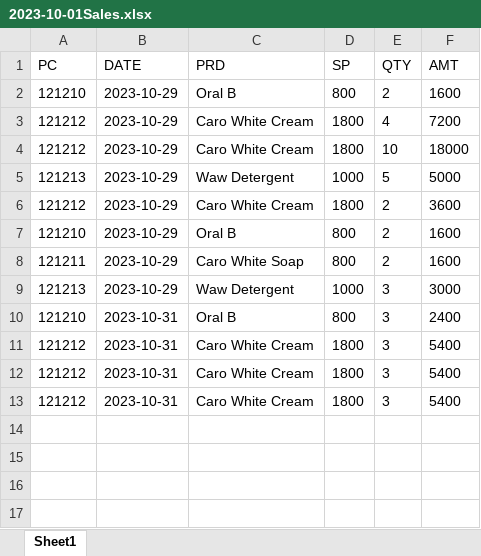
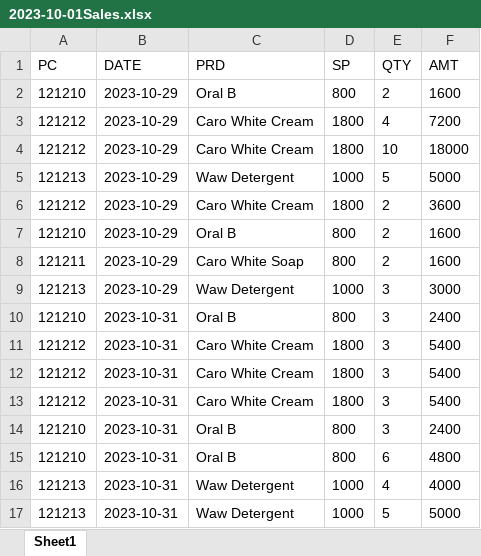
Before and after one commit to Odn07/warehouse-Inventory-Systems, an Excel workbook: 2023-10-01Sales.xlsx, sheet Sheet1, drawn as a sheet; values as stored, in another font and other column widths than the file's, no borders; the diff names each change by its address in the sheet, - before the commit and + after, or states it on an @@ line.

```diff
--- a/2023-10-01Sales.xlsx (sheet Sheet1)
+++ b/2023-10-01Sales.xlsx (sheet Sheet1)
+row 14: 121210 | 2023-10-31 | Oral B | 800 | 3 | 2400
+row 15: 121210 | 2023-10-31 | Oral B | 800 | 6 | 4800
+row 16: 121213 | 2023-10-31 | Waw Detergent | 1000 | 4 | 4000
+row 17: 121213 | 2023-10-31 | Waw Detergent | 1000 | 5 | 5000
```
Also changed, not shown: 3 other files.
